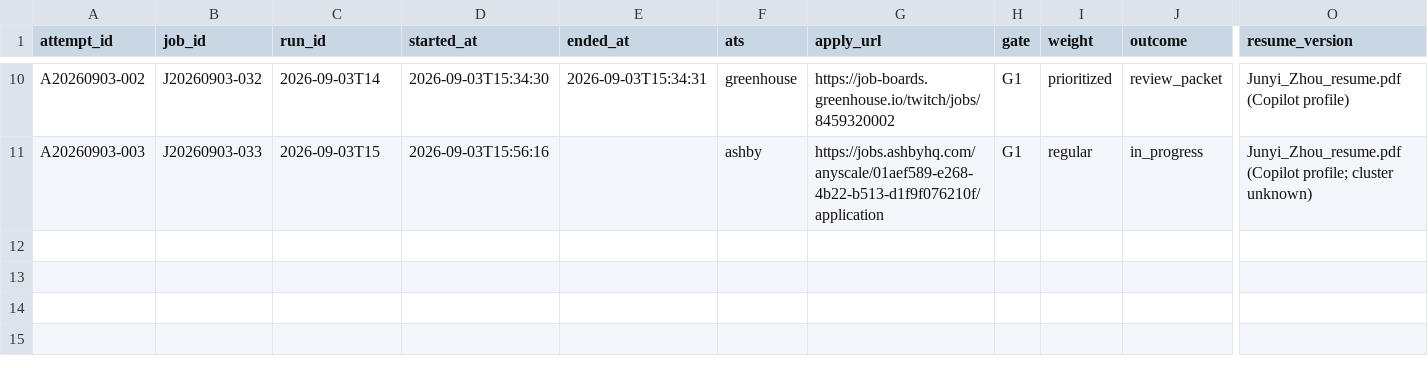
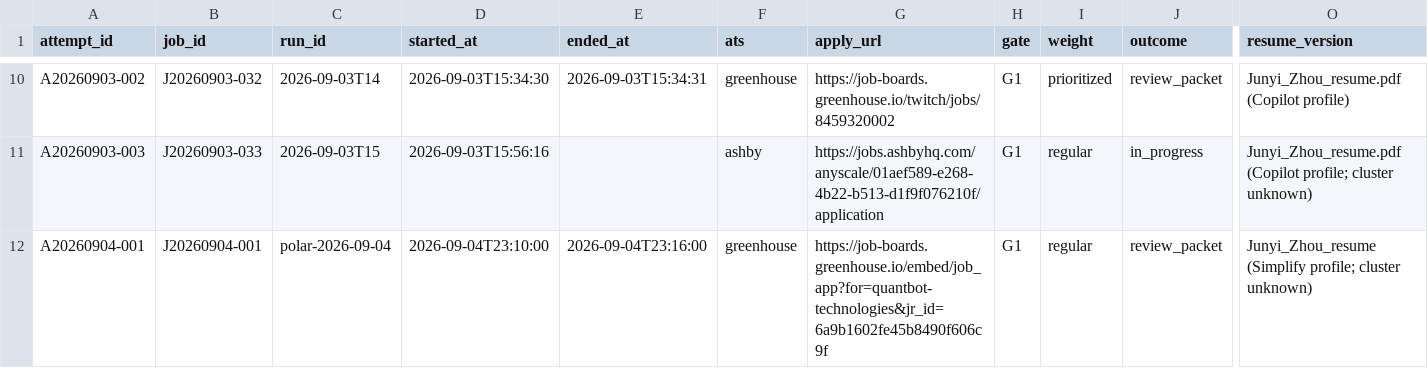
Before and after one commit to JunyiZhou-Conny/job-search-2026-2027-starter, a CSV file: data/apply_attempts.csv, drawn as a sheet; only a part is shown, gaps mark what is left out; rows hold the shown columns only; the diff names each change by its address in the sheet, - before the commit and + after, or states it on an @@ line.

```diff
--- a/data/apply_attempts.csv
+++ b/data/apply_attempts.csv
+row 12: A20260904-001 | J20260904-001 | polar-2026-09-04 | 2026-09-04T23:10:00 | 2026-09-04T23:16:00 | greenhouse | https://job-boards.greenhouse.io/embed/job_app?for=quantbot-technologies&jr_id=6a9b1602fe45b8490f606c9f | G1 | regular | review_packet | Junyi_Zhou_resume (Simplify profile; cluster unknown)
```
Also changed, not shown: data/activity_log.csv, data/applications.csv, 6 other files.
